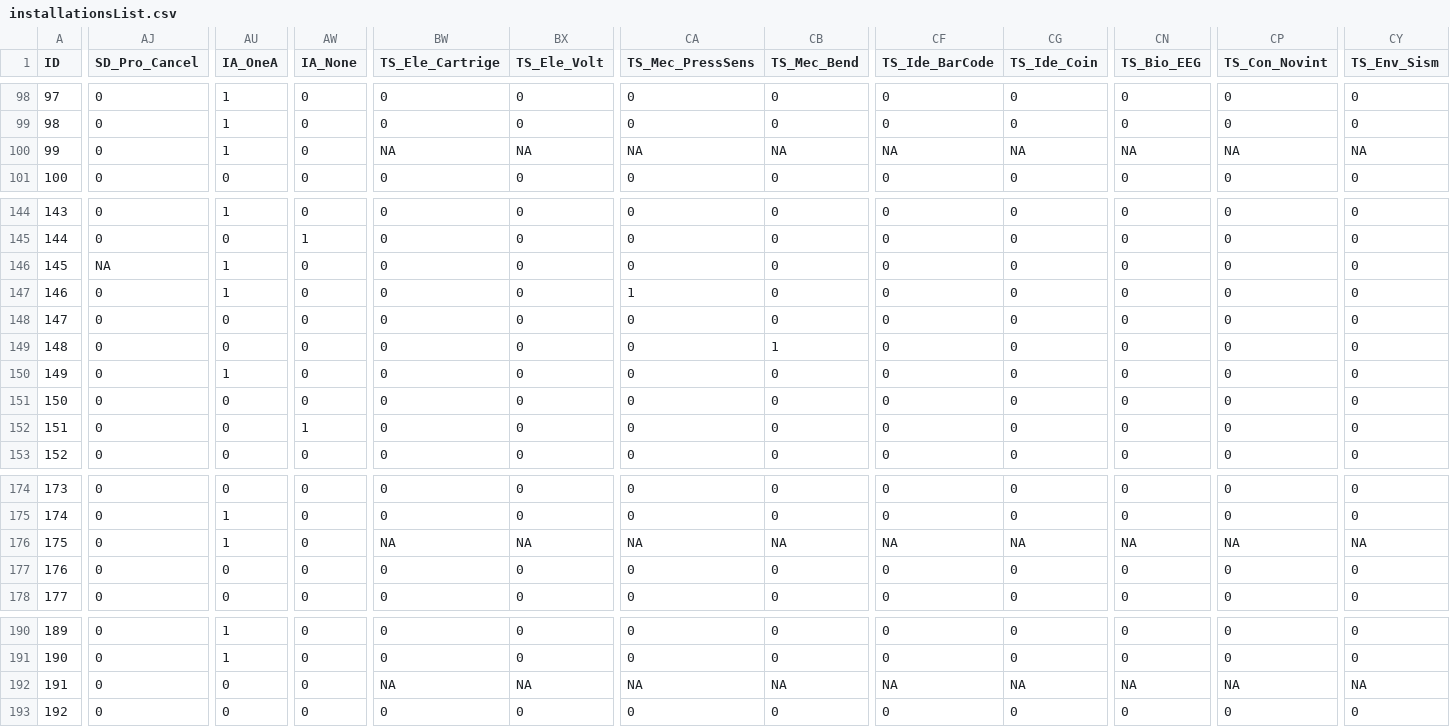
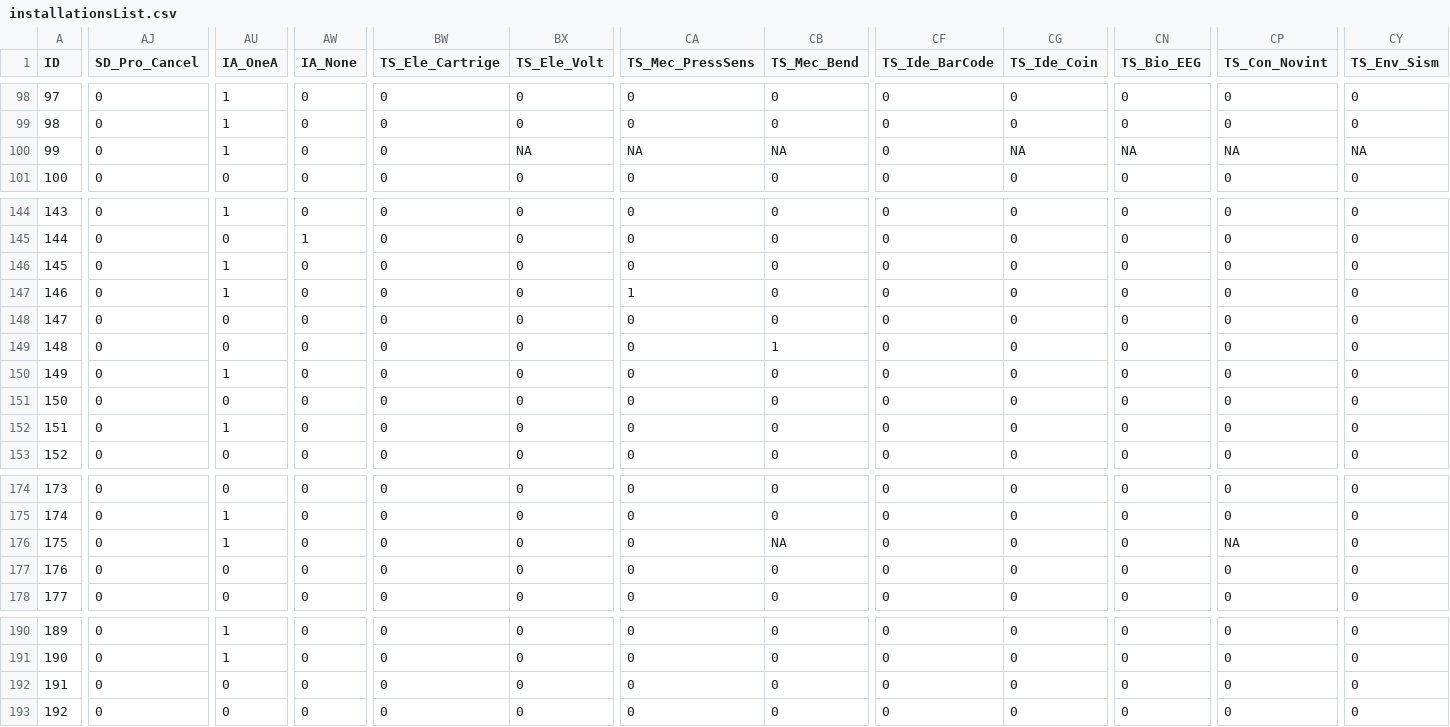
Before and after one commit to valerianF/ISI-Database, a CSV file: data/installationsList.csv, drawn as a sheet; only a part is shown, gaps mark what is left out; the diff covers the shown part only; the diff names each change by its address in the sheet, - before the commit and + after, or states it on an @@ line.

```diff
--- a/data/installationsList.csv
+++ b/data/installationsList.csv
-BW100 (TS_Ele_Cartrige): NA
+BW100 (TS_Ele_Cartrige): 0
-CF100 (TS_Ide_BarCode): NA
+CF100 (TS_Ide_BarCode): 0
-AJ146 (SD_Pro_Cancel): NA
+AJ146 (SD_Pro_Cancel): 0
-AU152 (IA_OneA): 0
+AU152 (IA_OneA): 1
-AW152 (IA_None): 1
+AW152 (IA_None): 0
-BW176 (TS_Ele_Cartrige): NA
+BW176 (TS_Ele_Cartrige): 0
-BX176 (TS_Ele_Volt): NA
+BX176 (TS_Ele_Volt): 0
-CA176 (TS_Mec_PressSens): NA
+CA176 (TS_Mec_PressSens): 0
-CF176 (TS_Ide_BarCode): NA
+CF176 (TS_Ide_BarCode): 0
-CG176 (TS_Ide_Coin): NA
+CG176 (TS_Ide_Coin): 0
-CN176 (TS_Bio_EEG): NA
+CN176 (TS_Bio_EEG): 0
-CY176 (TS_Env_Sism): NA
+CY176 (TS_Env_Sism): 0
-BW192 (TS_Ele_Cartrige): NA
+BW192 (TS_Ele_Cartrige): 0
-BX192 (TS_Ele_Volt): NA
+BX192 (TS_Ele_Volt): 0
-CA192 (TS_Mec_PressSens): NA
+CA192 (TS_Mec_PressSens): 0
-CB192 (TS_Mec_Bend): NA
+CB192 (TS_Mec_Bend): 0
-CF192 (TS_Ide_BarCode): NA
+CF192 (TS_Ide_BarCode): 0
-CG192 (TS_Ide_Coin): NA
+CG192 (TS_Ide_Coin): 0
-CN192 (TS_Bio_EEG): NA
+CN192 (TS_Bio_EEG): 0
-CP192 (TS_Con_Novint): NA
+CP192 (TS_Con_Novint): 0
-CY192 (TS_Env_Sism): NA
+CY192 (TS_Env_Sism): 0
```
Also changed, not shown: 32 edited cells elsewhere in this file.
